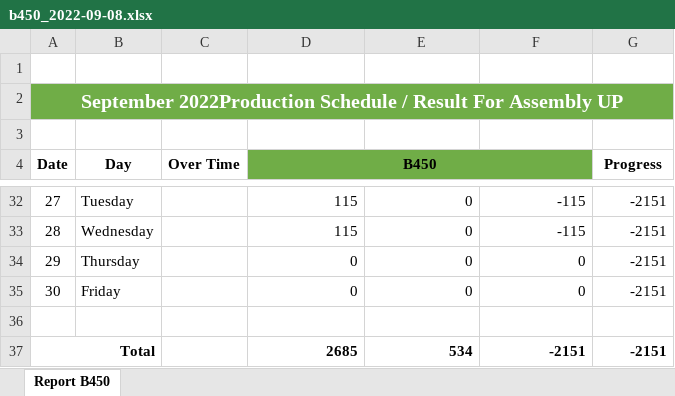
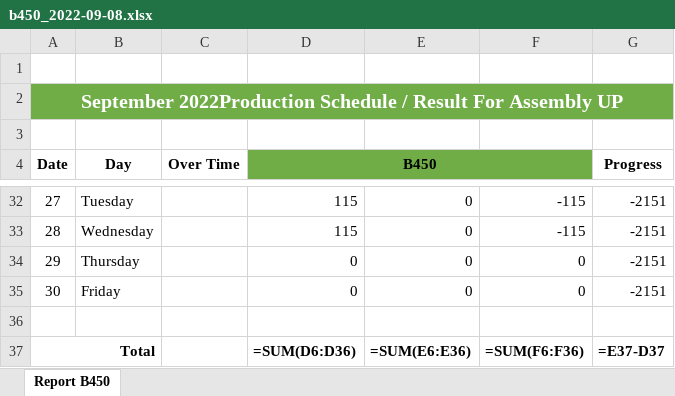
Before and after one commit to adzka-sfr/hikari-pro, an Excel workbook: app/production/compatibility_model/dashboard/result/export/data_hasil/b450_2022-09-08.xlsx, sheet Report B450, drawn as a sheet; only a part is shown, gaps mark what is left out; values as stored, in another font and other column widths than the file's, no borders; formulas are shown in place of their values; the diff names each change by its address in the sheet, - before the commit and + after, or states it on an @@ line.

Commit message:
mengganti totale dengan rumus excel

```diff
--- a/app/production/compatibility_model/dashboard/result/export/data_hasil/b450_2022-09-08.xlsx (sheet Report B450)
+++ b/app/production/compatibility_model/dashboard/result/export/data_hasil/b450_2022-09-08.xlsx (sheet Report B450)
-D37 (B450): 2685
+D37 (B450): =SUM(D6:D36)
-E37: 534
+E37: =SUM(E6:E36)
-F37: -2151
+F37: =SUM(F6:F36)
-G37 (Progress): -2151
+G37 (Progress): =E37-D37
```
Also changed, not shown: 1 other file.
